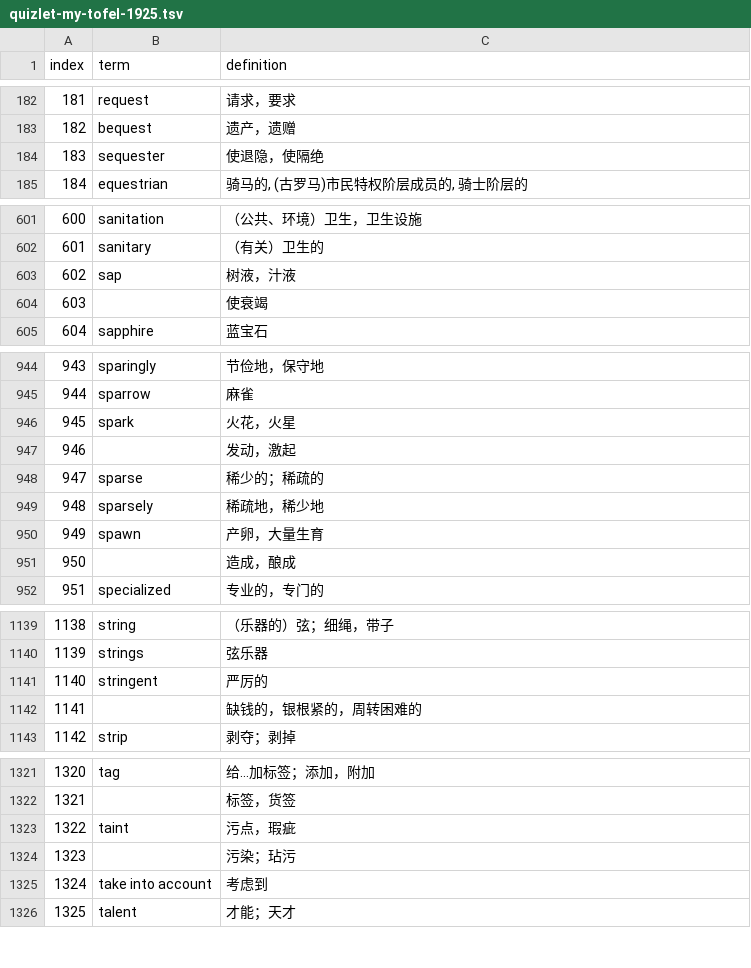
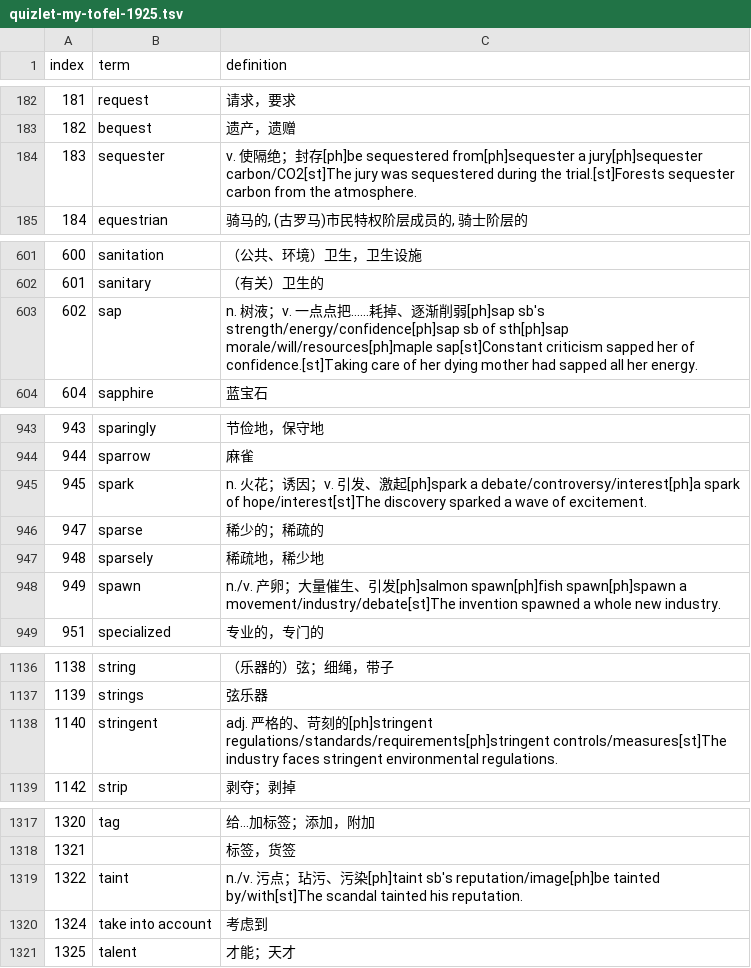
Before and after one commit to KimRasak/toefl-vocab, a TSV file: workspace/data/vocabulary/quizlet-my-tofel-1925.tsv, drawn as a sheet; only a part is shown, gaps mark what is left out; the diff covers the shown part only.

Commit message:
docs: 1925 单词本 18 词补高频用法与例句
涉及词：reverently、ridicule、rupture、sap、sequester、slander、spark、spawn、
spectacular、stringent、subside、substantive、succumb、sustain、taint、tempt、wary、wither

- overrides.json 新增 18 条扩写释义（高频搭配 + 中英例句）
- 同步更新 my-tofel-1925-{1,2,3,4}-words.txt、my-tofel-1925words-words.txt
  与 quizlet-my-tofel-1925.tsv
- 已扩写的词从待办表移出：definition_corrections.json 去掉 spawn / stringent /
  substantive，pos_review_candidates.json 去掉 sap / spark / taint / tempt / wary / wither

```diff
--- a/workspace/data/vocabulary/quizlet-my-tofel-1925.tsv
+++ b/workspace/data/vocabulary/quizlet-my-tofel-1925.tsv
@@ -183,3 +183,3 @@ index	term	definition
 182	bequest	遗产，遗赠
-183	sequester	使退隐，使隔绝
+183	sequester	v. 使隔绝；封存[ph]be sequestered from[ph]sequester a jury[ph]sequester carbon/CO2[st]The jury was sequestered during the trial.[st]Forests sequester carbon from the atmosphere.
 184	equestrian	骑马的, (古罗马)市民特权阶层成员的, 骑士阶层的
@@ -602,4 +602,3 @@ index	term	definition
 601	sanitary	（有关）卫生的
-602	sap	树液，汁液
-603		使衰竭
+602	sap	n. 树液；v. 一点点把……耗掉、逐渐削弱[ph]sap sb's strength/energy/confidence[ph]sap sb of sth[ph]sap morale/will/resources[ph]maple sap[st]Constant criticism sapped her of confidence.[st]Taking care of her dying mother had sapped all her energy.
 604	sapphire	蓝宝石
@@ -945,8 +944,6 @@ index	term	definition
 944	sparrow	麻雀
-945	spark	火花，火星
-946		发动，激起
+945	spark	n. 火花；诱因；v. 引发、激起[ph]spark a debate/controversy/interest[ph]a spark of hope/interest[st]The discovery sparked a wave of excitement.
 947	sparse	稀少的；稀疏的
 948	sparsely	稀疏地，稀少地
-949	spawn	产卵，大量生育
-950		造成，酿成
+949	spawn	n./v. 产卵；大量催生、引发[ph]salmon spawn[ph]fish spawn[ph]spawn a movement/industry/debate[st]The invention spawned a whole new industry.
 951	specialized	专业的，专门的
@@ -1140,4 +1137,3 @@ index	term	definition
 1139	strings	弦乐器
-1140	stringent	严厉的
-1141		缺钱的，银根紧的，周转困难的
+1140	stringent	adj. 严格的、苛刻的[ph]stringent regulations/standards/requirements[ph]stringent controls/measures[st]The industry faces stringent environmental regulations.
 1142	strip	剥夺；剥掉
@@ -1322,4 +1318,3 @@ index	term	definition
 1321		标签，货签
-1322	taint	污点，瑕疵
-1323		污染；玷污
+1322	taint	n./v. 污点；玷污、污染[ph]taint sb's reputation/image[ph]be tainted by/with[st]The scandal tainted his reputation.
 1324	take into account	考虑到
```
Also changed, not shown: 13 edited cells elsewhere in this file, 8 other files.
